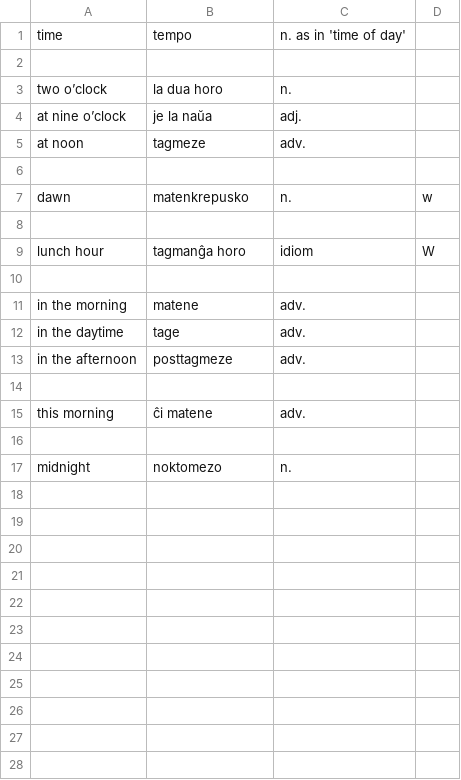
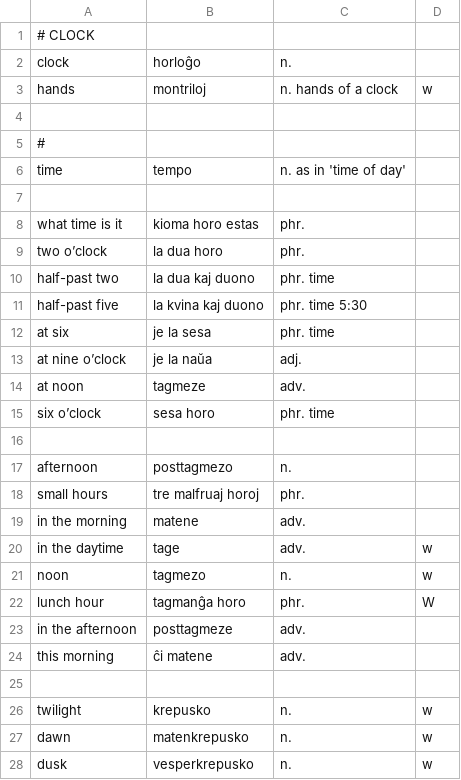
Before and after one commit to kingrpaul/eo-glossary, a TSV file: time.tsv, drawn as a sheet; only a part is shown; the shorter side is filled out with more unchanged rows; the diff covers the shown part only.

```diff
--- a/time.tsv
+++ b/time.tsv
@@ -1,16 +1,28 @@
+# CLOCK
+clock	horloĝo	n.	
+hands	montriloj	n. hands of a clock	w
+
+#
 time	tempo	n. as in 'time of day'	
 
-two o’clock	la dua horo	n.
+what time is it	kioma horo estas	phr.	
+two o’clock	la dua horo	phr.
+half-past two	la dua kaj duono	phr. time	
+half-past five	la kvina kaj duono	phr. time 5:30	
+at six	je la sesa	phr. time
 at nine o’clock	je la naŭa	adj.
 at noon	tagmeze	adv.
+six o’clock	sesa horo	phr. time
 
-dawn	matenkrepusko	n.	w
-
-lunch hour	tagmanĝa horo	idiom	W
-
+afternoon	posttagmezo	n.	
+small hours	tre malfruaj horoj	phr.	
 in the morning	matene	adv.	
-in the daytime	tage	adv.	
+in the daytime	tage	adv.	w
+noon	tagmezo	n.	w
+lunch hour	tagmanĝa horo	phr.	W
 in the afternoon	posttagmeze	adv.	
-
 this morning	ĉi matene	adv.	
 
+twilight	krepusko	n.	w
+dawn	matenkrepusko	n.	w
+dusk	vesperkrepusko	n.	w
```
Also changed, not shown: 46 added rows elsewhere in this file, anatomy.tsv, animal.tsv, 43 other files.
